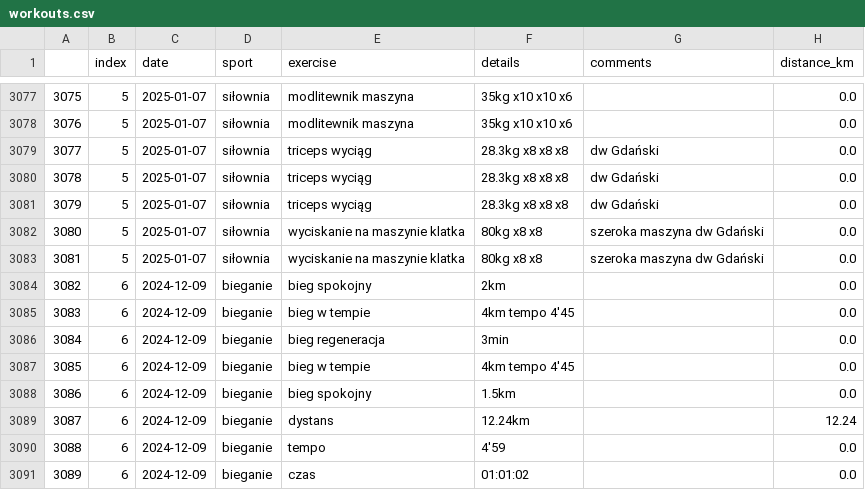
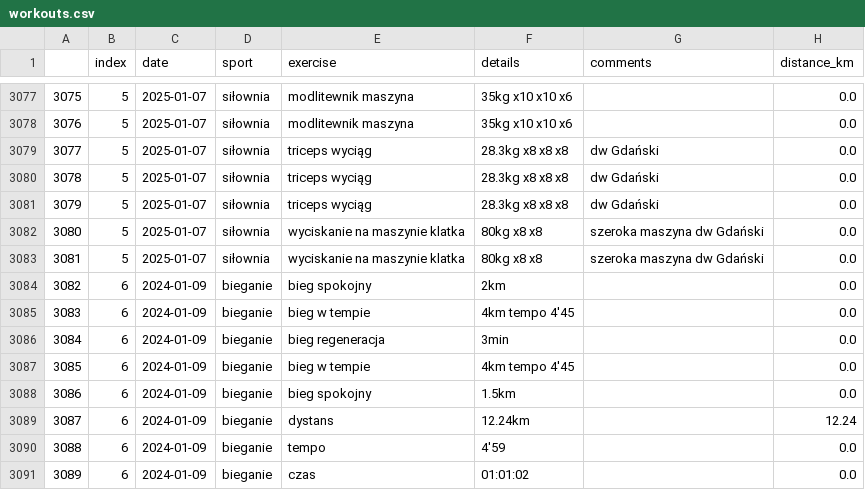
Before and after one commit to przemekolender/SportTracker, a CSV file: files/workouts.csv, drawn as a sheet; only a part is shown, gaps mark what is left out; the diff names each change by its address in the sheet, - before the commit and + after, or states it on an @@ line.

Commit message:
Update files, 09.01.2025 22:12

```diff
--- a/files/workouts.csv
+++ b/files/workouts.csv
-C3084:C3091 (date): 2024-12-09
+C3084:C3091 (date): 2024-01-09
```
